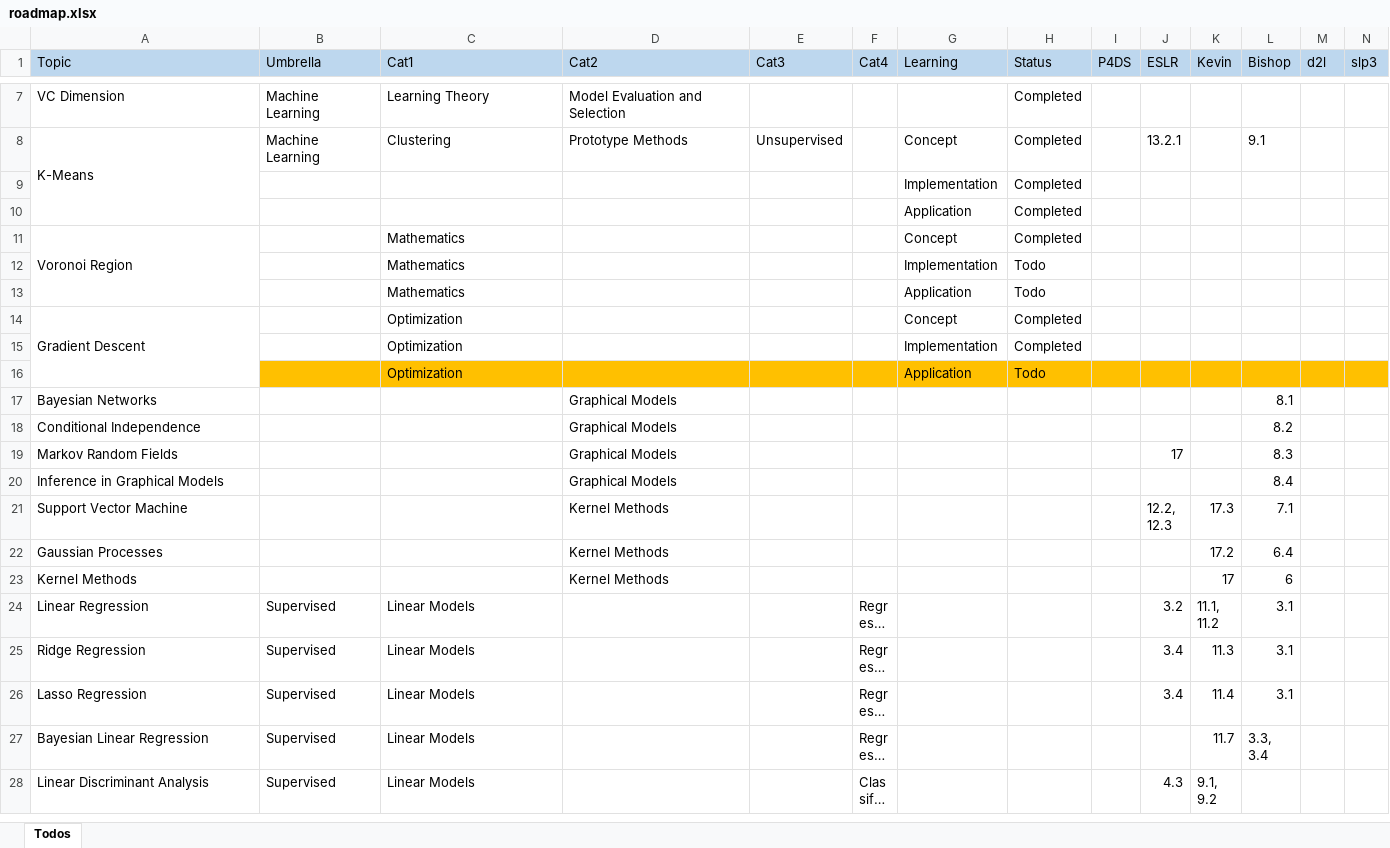
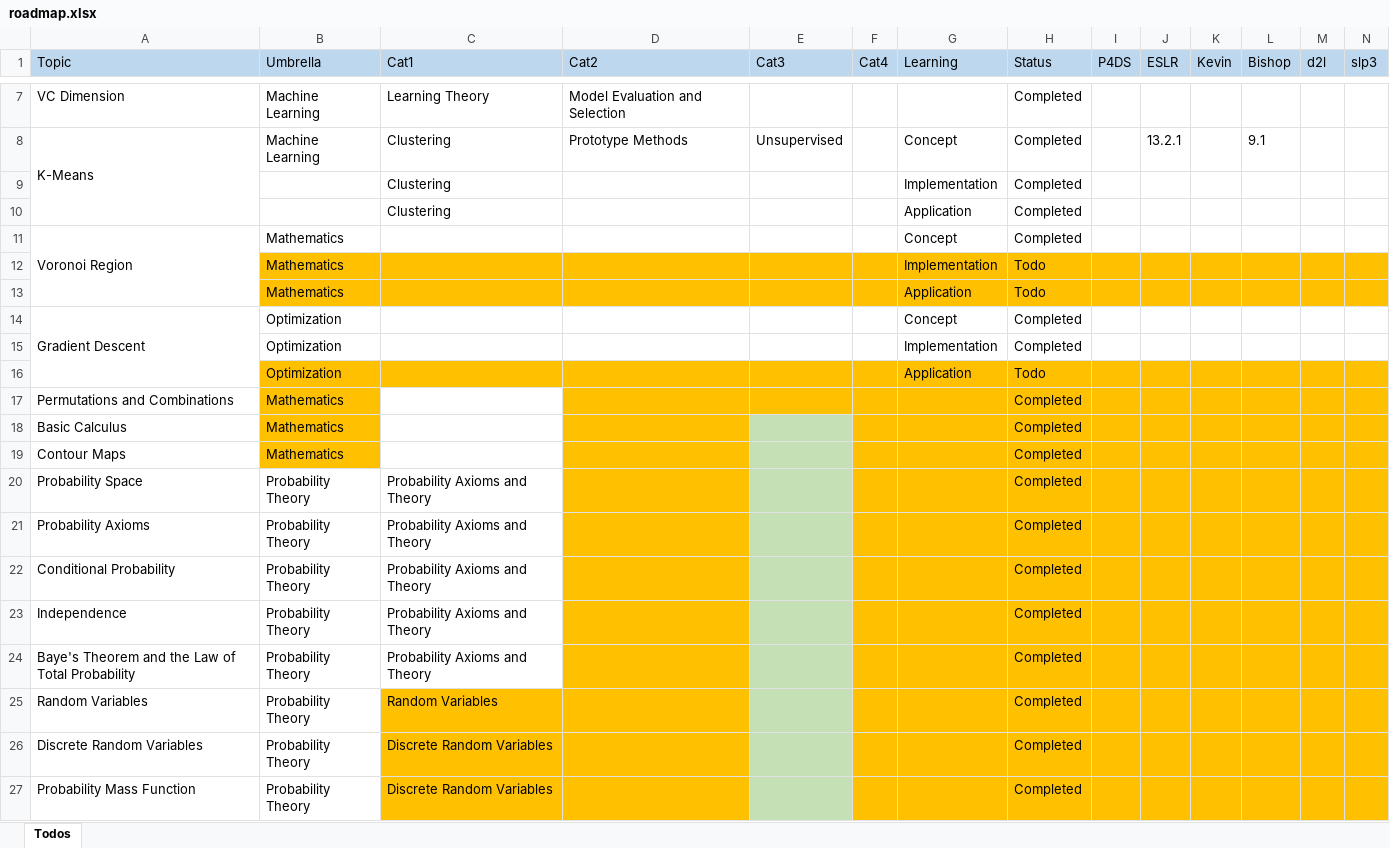
Before and after one commit to gao-hongnan/gaohn-galaxy, an Excel workbook: galaxy/references_resources_roadmap/roadmap.xlsx, sheet Todos, drawn as a sheet; only a part is shown, gaps mark what is left out; the shorter side is filled out with more unchanged rows; long unchanged cells end in …; values as stored, in another font and other column widths than the file's, no borders; conditional formats not drawn; rows hold the shown columns only; the diff covers the shown part only; the diff names each change by its address in the sheet, - before the commit and + after, or states it on an @@ line.

Commit message:
migrate: move chapters 1-3 of probability theory to this repo.

```diff
--- a/galaxy/references_resources_roadmap/roadmap.xlsx (sheet Todos)
+++ b/galaxy/references_resources_roadmap/roadmap.xlsx (sheet Todos)
-C9:C10 (Cat1): (empty)
+C9:C10 (Cat1): Clustering
-B11:B13 (Umbrella): (empty)
+B11:B13 (Umbrella): Mathematics
-C11:C13 (Cat1): Mathematics
+C11:C13 (Cat1): (empty)
-B12:N13 fill: none
+B12:N13 fill: #FFC000
-B14:B16 (Umbrella): (empty)
+B14:B16 (Umbrella): Optimization
-C14:C16 (Cat1): Optimization
+C14:C16 (Cat1): (empty)
+row 17: Permutations and Combinations | Mathematics |  |  |  |  |  | Completed
+row 18: Basic Calculus | Mathematics |  |  |  |  |  | Completed
+row 19: Contour Maps | Mathematics |  |  |  |  |  | Completed
+row 20: Probability Space | Probability Theory | Probability Axioms and Theory |  |  |  |  | Completed
+row 21: Probability Axioms | Probability Theory | Probability Axioms and Theory |  |  |  |  | Completed
+row 22: Conditional Probability | Probability Theory | Probability Axioms and Theory |  |  |  |  | Completed
+row 23: Independence | Probability Theory | Probability Axioms and Theory |  |  |  |  | Completed
+row 24: Baye's Theorem and the Law of Total Probability | Probability Theory | Probability Axioms and Theory |  |  |  |  | Completed
+row 25: Random Variables | Probability Theory | Random Variables |  |  |  |  | Completed
+row 26: Discrete Random Variables | Probability Theory | Discrete Random Variables |  |  |  |  | Completed
+row 27: Probability Mass Function | Probability Theory | Discrete Random Variables |  |  |  |  | Completed
```
Also changed, not shown: 40 added rows and cell formats elsewhere in this sheet, 54 other files.
